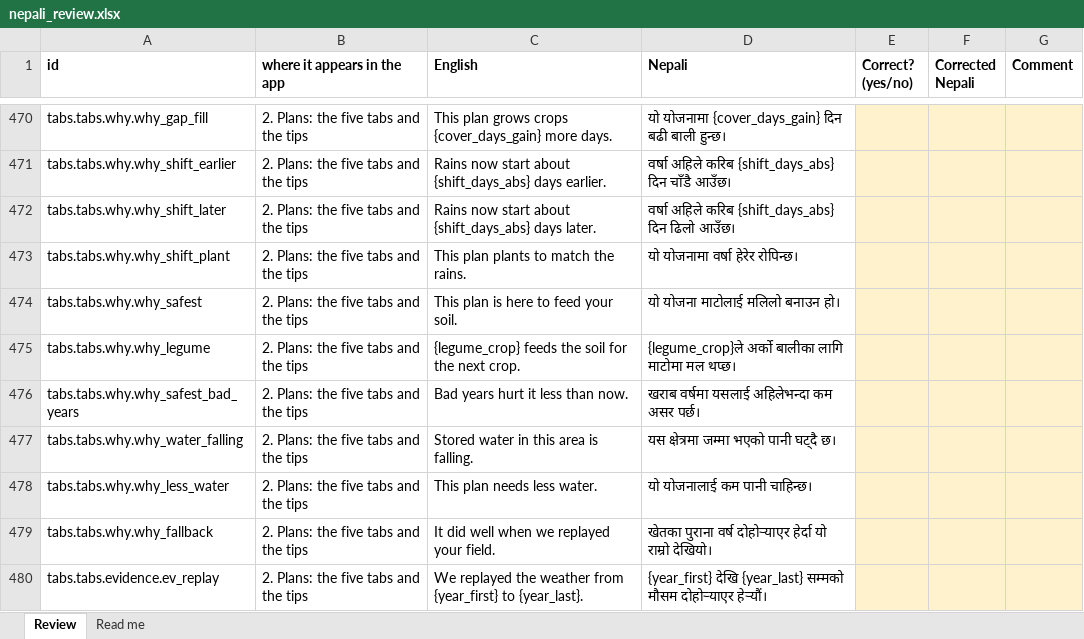
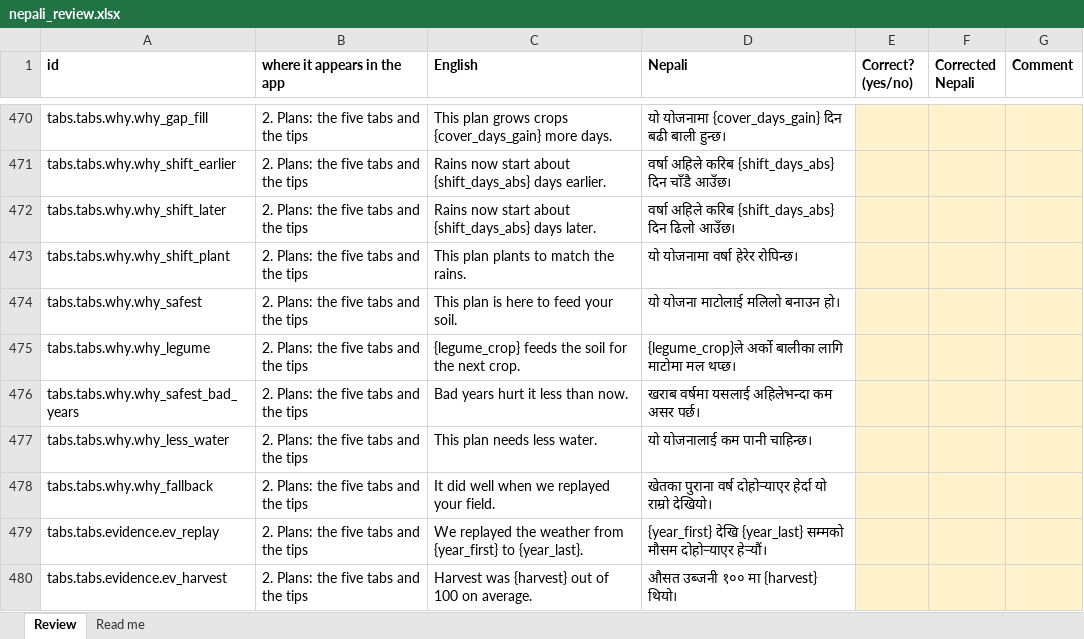
Before and after one commit to sorenhgautam-dev/nasa-khet-sathi, an Excel workbook: pipeline/words/nepali_review.xlsx, sheet Review, drawn as a sheet; only a part is shown, gaps mark what is left out; the shorter side is filled out with more unchanged rows; values as stored, in another font and other column widths than the file's, no borders; the diff names each change by its address in the sheet, - before the commit and + after, or states it on an @@ line.

```diff
--- a/pipeline/words/nepali_review.xlsx (sheet Review)
+++ b/pipeline/words/nepali_review.xlsx (sheet Review)
-row 477: tabs.tabs.why.why_water_falling | 2. Plans: the five tabs and the tips | Stored water in this area is falling. | यस क्षेत्रमा जम्मा भएको पानी घट्दै छ।
```
Also changed, not shown: 18 other files.
